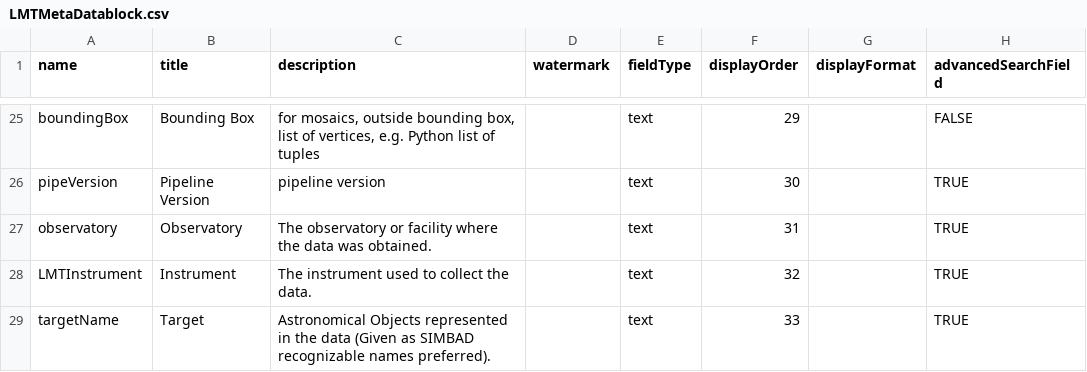
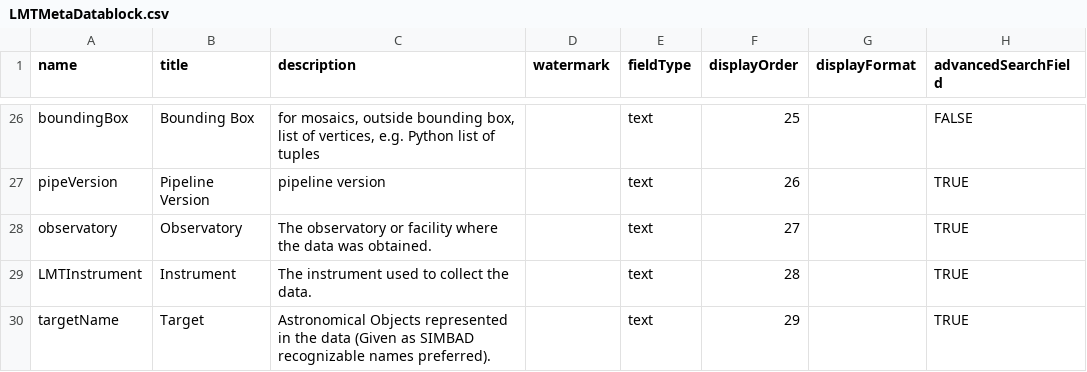
Before and after one commit to toltec-astro/dvpipe, a CSV file: dvpipe/aux/LMTMetaDatablock.csv, drawn as a sheet; only a part is shown, gaps mark what is left out; addresses are those after the commit; the diff covers the shown part only; the diff names each change by its address in the sheet, - before the commit and + after, or states it on an @@ line.

```diff
--- a/dvpipe/aux/LMTMetaDatablock.csv
+++ b/dvpipe/aux/LMTMetaDatablock.csv
-F26 (displayOrder): 29
+F26 (displayOrder): 25
-F27 (displayOrder): 30
+F27 (displayOrder): 26
-F28 (displayOrder): 31
+F28 (displayOrder): 27
-F29 (displayOrder): 32
+F29 (displayOrder): 28
-F30 (displayOrder): 33
+F30 (displayOrder): 29
```
Also changed, not shown: 5 added rows, 4 removed rows and 26 edited cells elsewhere in this file, dvpipe/aux/LMT_Dataverse_Metadata_Definition.tsv, 1 other file.
